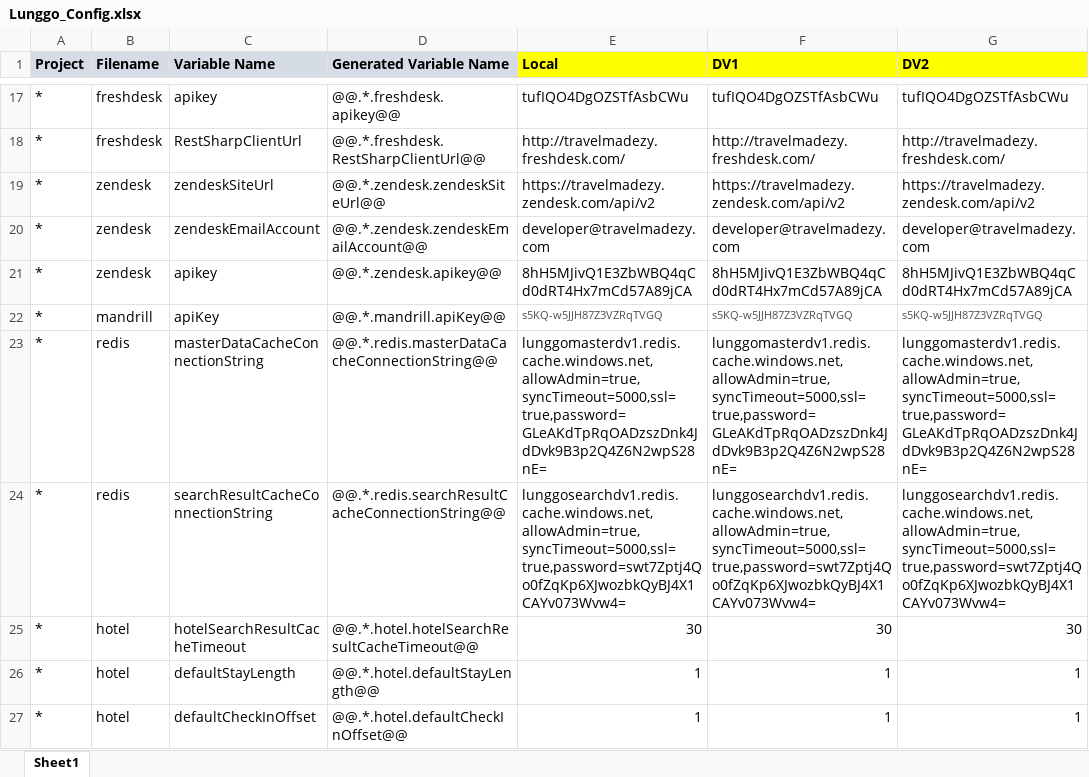
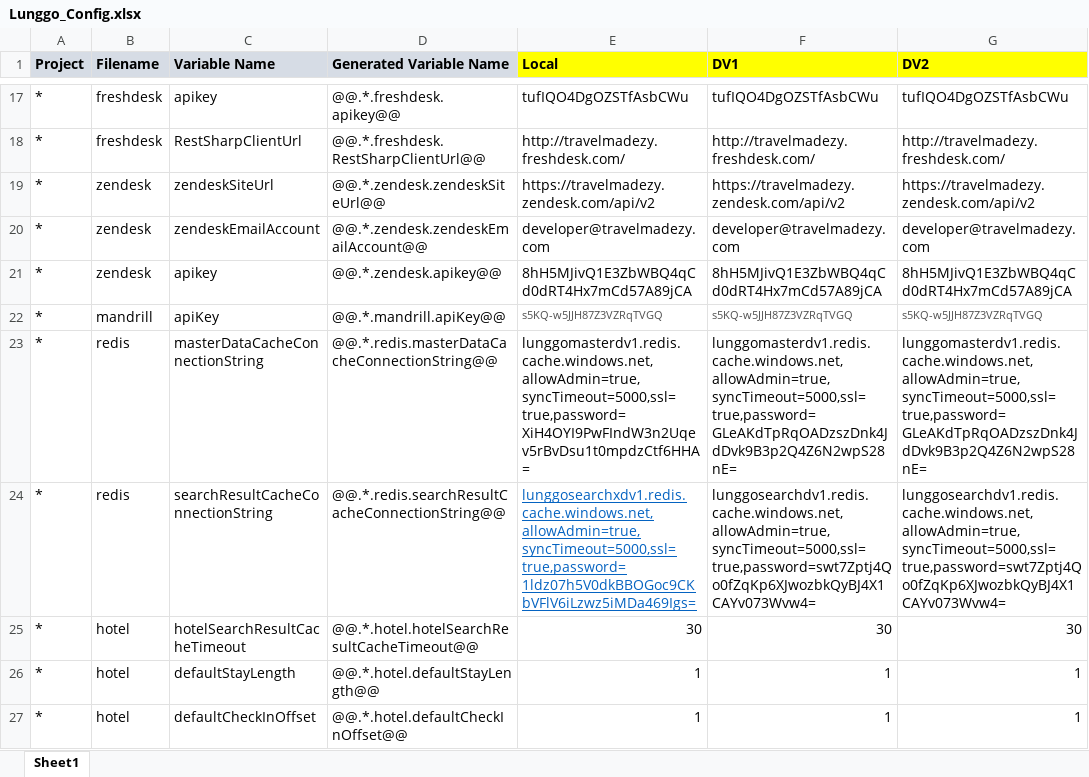
Before and after one commit to moonlay-technologies/lunggo, an Excel workbook: Lunggo.Configuration/Lunggo_Config.xlsx, sheet Sheet1, drawn as a sheet; only a part is shown, gaps mark what is left out; values as stored, in another font and other column widths than the file's, no borders; the diff names each change by its address in the sheet, - before the commit and + after, or states it on an @@ line.

```diff
--- a/Lunggo.Configuration/Lunggo_Config.xlsx (sheet Sheet1)
+++ b/Lunggo.Configuration/Lunggo_Config.xlsx (sheet Sheet1)
-E23 (Local): lunggomasterdv1.redis.cache.windows.net,allowAdmin=true,syncTimeout=5000,ssl=true,password=GLeAKdTpRqOADzszDnk4JdDvk9B3p2Q4Z6N2wpS28nE=
+E23 (Local): lunggomasterdv1.redis.cache.windows.net,allowAdmin=true,syncTimeout=5000,ssl=true,password=XiH4OYI9PwFIndW3n2Uqev5rBvDsu1t0mpdzCtf6HHA=
-E24 (Local): lunggosearchdv1.redis.cache.windows.net,allowAdmin=true,syncTimeout=5000,ssl=true,password=swt7Zptj4Qo0fZqKp6XJwozbkQyBJ4X1CAYv073Wvw4=
+E24 (Local): lunggosearchxdv1.redis.cache.windows.net,allowAdmin=true,syncTimeout=5000,ssl=true,password=1ldz07h5V0dkBBOGoc9CKbVFlV6iLzwz5iMDa469Igs=
@@ E24 underline: off → on, text colour: black → #0563C1 @@
```
Also changed, not shown: 21 other files.
